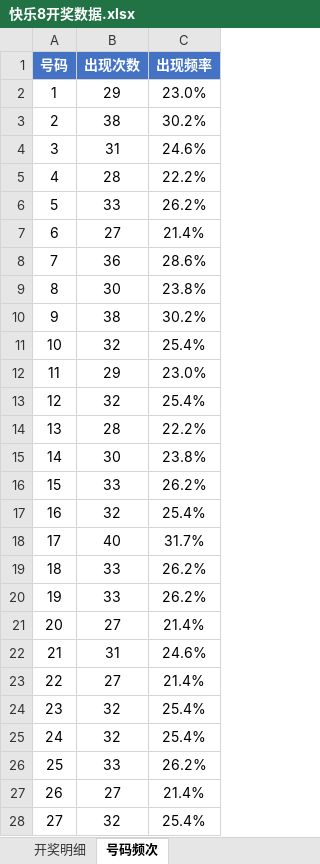
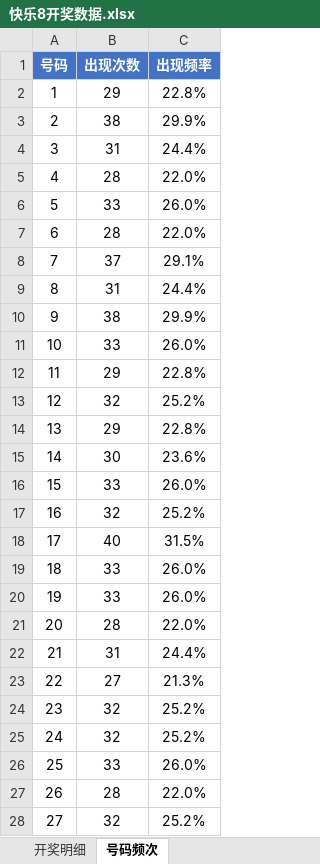
Before and after one commit to Ting-1127/kl8, an Excel workbook: 快乐8开奖数据.xlsx, sheet 号码频次, drawn as a sheet; only a part is shown; values as stored, in another font and other column widths than the file's, no borders; the diff covers the shown part only; the diff names each change by its address in the sheet, - before the commit and + after, or states it on an @@ line.

```diff
--- a/快乐8开奖数据.xlsx (sheet 号码频次)
+++ b/快乐8开奖数据.xlsx (sheet 号码频次)
-C2 (出现频率): 23.0%
+C2 (出现频率): 22.8%
-C3 (出现频率): 30.2%
+C3 (出现频率): 29.9%
-C4 (出现频率): 24.6%
+C4 (出现频率): 24.4%
-C5 (出现频率): 22.2%
+C5 (出现频率): 22.0%
-C6 (出现频率): 26.2%
+C6 (出现频率): 26.0%
-B7 (出现次数): 27
+B7 (出现次数): 28
-C7 (出现频率): 21.4%
+C7 (出现频率): 22.0%
-B8 (出现次数): 36
+B8 (出现次数): 37
-C8 (出现频率): 28.6%
+C8 (出现频率): 29.1%
-B9 (出现次数): 30
+B9 (出现次数): 31
-C9 (出现频率): 23.8%
+C9 (出现频率): 24.4%
-C10 (出现频率): 30.2%
+C10 (出现频率): 29.9%
-B11 (出现次数): 32
+B11 (出现次数): 33
-C11 (出现频率): 25.4%
+C11 (出现频率): 26.0%
-C12 (出现频率): 23.0%
+C12 (出现频率): 22.8%
-C13 (出现频率): 25.4%
+C13 (出现频率): 25.2%
-B14 (出现次数): 28
+B14 (出现次数): 29
-C14 (出现频率): 22.2%
+C14 (出现频率): 22.8%
-C15 (出现频率): 23.8%
+C15 (出现频率): 23.6%
-C16 (出现频率): 26.2%
+C16 (出现频率): 26.0%
-C17 (出现频率): 25.4%
+C17 (出现频率): 25.2%
-C18 (出现频率): 31.7%
+C18 (出现频率): 31.5%
-C19:C20 (出现频率): 26.2%
+C19:C20 (出现频率): 26.0%
-B21 (出现次数): 27
+B21 (出现次数): 28
-C21 (出现频率): 21.4%
+C21 (出现频率): 22.0%
-C22 (出现频率): 24.6%
+C22 (出现频率): 24.4%
-C23 (出现频率): 21.4%
+C23 (出现频率): 21.3%
-C24:C25 (出现频率): 25.4%
+C24:C25 (出现频率): 25.2%
-C26 (出现频率): 26.2%
+C26 (出现频率): 26.0%
-B27 (出现次数): 27
+B27 (出现次数): 28
-C27 (出现频率): 21.4%
+C27 (出现频率): 22.0%
-C28 (出现频率): 25.4%
+C28 (出现频率): 25.2%
```
Also changed, not shown: 66 edited cells elsewhere in this sheet, sheet 开奖明细, 1 other file.
